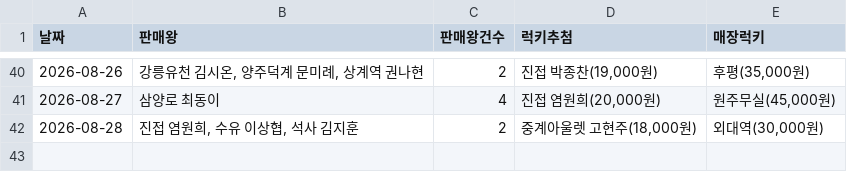
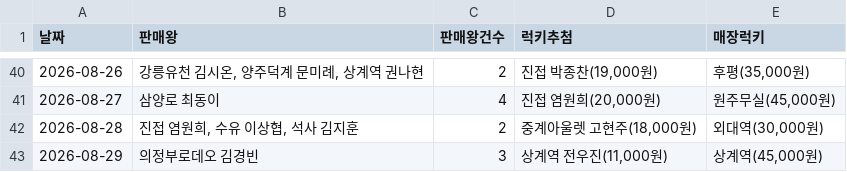
Before and after one commit to khbae0101/GD_opening_bot, a CSV file: data/award_results.csv, drawn as a sheet; only a part is shown, gaps mark what is left out; the diff names each change by its address in the sheet, - before the commit and + after, or states it on an @@ line.

```diff
--- a/data/award_results.csv
+++ b/data/award_results.csv
+row 43: 2026-08-29 | 의정부로데오 김경빈 | 3 | 상계역 전우진(11,000원) | 상계역(45,000원)
```
Also changed, not shown: data/daily_sales.csv.
